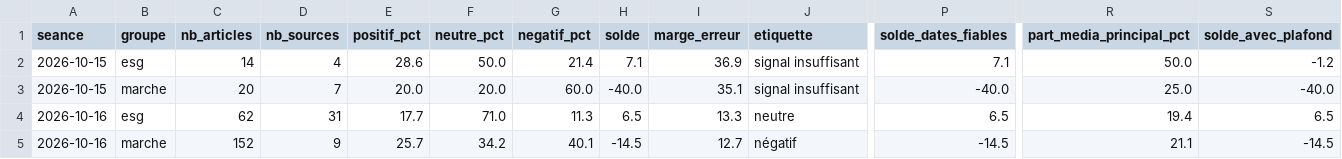
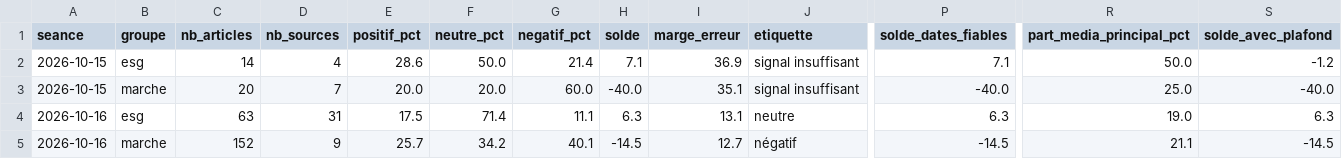
Before and after one commit to Gaaabbb444/contrepoint, a CSV file: data/sentiment_quotidien.csv, drawn as a sheet; only a part is shown, gaps mark what is left out; the diff names each change by its address in the sheet, - before the commit and + after, or states it on an @@ line.

```diff
--- a/data/sentiment_quotidien.csv
+++ b/data/sentiment_quotidien.csv
-C4 (nb_articles): 62
+C4 (nb_articles): 63
-E4 (positif_pct): 17.7
+E4 (positif_pct): 17.5
-F4 (neutre_pct): 71.0
+F4 (neutre_pct): 71.4
-G4 (negatif_pct): 11.3
+G4 (negatif_pct): 11.1
-H4 (solde): 6.5
+H4 (solde): 6.3
-I4 (marge_erreur): 13.3
+I4 (marge_erreur): 13.1
-P4 (solde_dates_fiables): 6.5
+P4 (solde_dates_fiables): 6.3
-R4 (part_media_principal_pct): 19.4
+R4 (part_media_principal_pct): 19.0
-S4 (solde_avec_plafond): 6.5
+S4 (solde_avec_plafond): 6.3
```
Also changed, not shown: data/journal_execution.csv, 12 other files.
